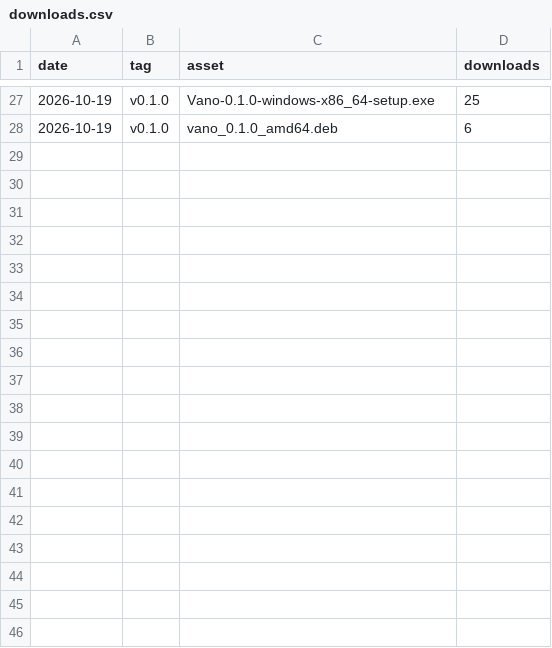
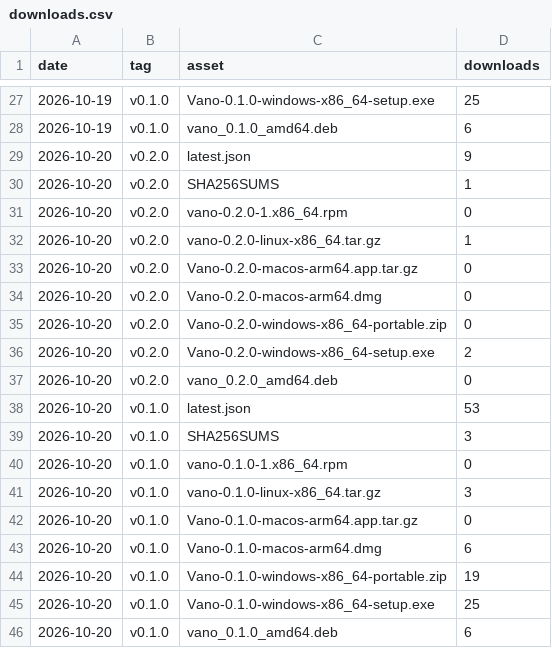
Before and after one commit to tanisperez/vano, a CSV file: downloads.csv, drawn as a sheet; only a part is shown, gaps mark what is left out; the diff names each change by its address in the sheet, - before the commit and + after, or states it on an @@ line.

```diff
--- a/downloads.csv
+++ b/downloads.csv
+row 29: 2026-10-20 | v0.2.0 | latest.json | 9
+row 30: 2026-10-20 | v0.2.0 | SHA256SUMS | 1
+row 31: 2026-10-20 | v0.2.0 | vano-0.2.0-1.x86_64.rpm | 0
+row 32: 2026-10-20 | v0.2.0 | vano-0.2.0-linux-x86_64.tar.gz | 1
+row 33: 2026-10-20 | v0.2.0 | Vano-0.2.0-macos-arm64.app.tar.gz | 0
+row 34: 2026-10-20 | v0.2.0 | Vano-0.2.0-macos-arm64.dmg | 0
+row 35: 2026-10-20 | v0.2.0 | Vano-0.2.0-windows-x86_64-portable.zip | 0
+row 36: 2026-10-20 | v0.2.0 | Vano-0.2.0-windows-x86_64-setup.exe | 2
+row 37: 2026-10-20 | v0.2.0 | vano_0.2.0_amd64.deb | 0
+row 38: 2026-10-20 | v0.1.0 | latest.json | 53
+row 39: 2026-10-20 | v0.1.0 | SHA256SUMS | 3
+row 40: 2026-10-20 | v0.1.0 | vano-0.1.0-1.x86_64.rpm | 0
+row 41: 2026-10-20 | v0.1.0 | vano-0.1.0-linux-x86_64.tar.gz | 3
+row 42: 2026-10-20 | v0.1.0 | Vano-0.1.0-macos-arm64.app.tar.gz | 0
+row 43: 2026-10-20 | v0.1.0 | Vano-0.1.0-macos-arm64.dmg | 6
+row 44: 2026-10-20 | v0.1.0 | Vano-0.1.0-windows-x86_64-portable.zip | 19
+row 45: 2026-10-20 | v0.1.0 | Vano-0.1.0-windows-x86_64-setup.exe | 25
+row 46: 2026-10-20 | v0.1.0 | vano_0.1.0_amd64.deb | 6
```
Also changed, not shown: traffic/clones.csv, traffic/paths.csv, 3 other files.
